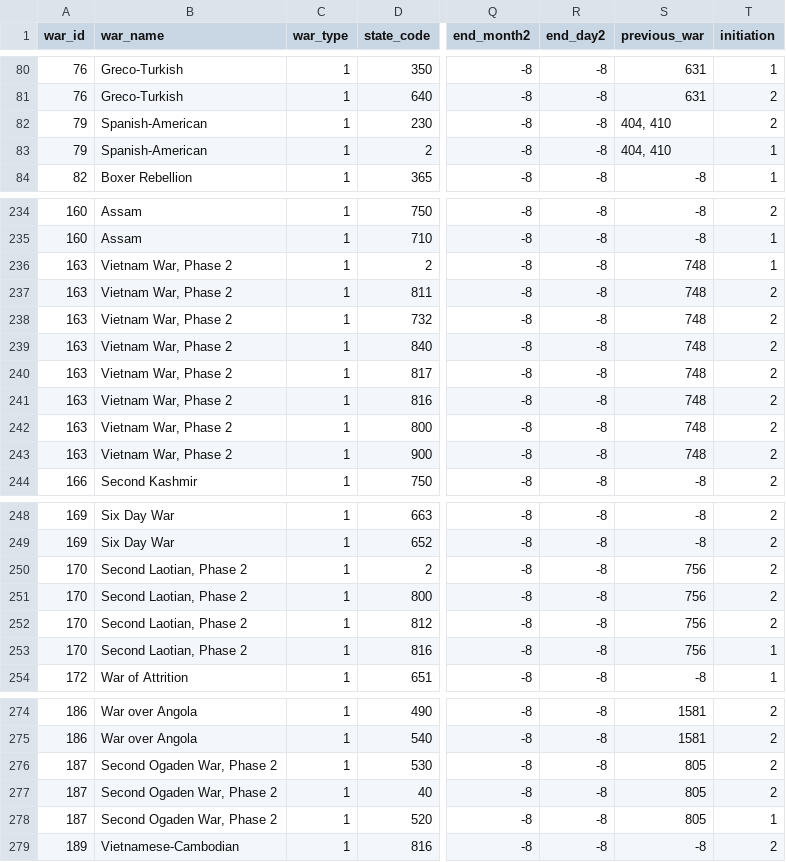
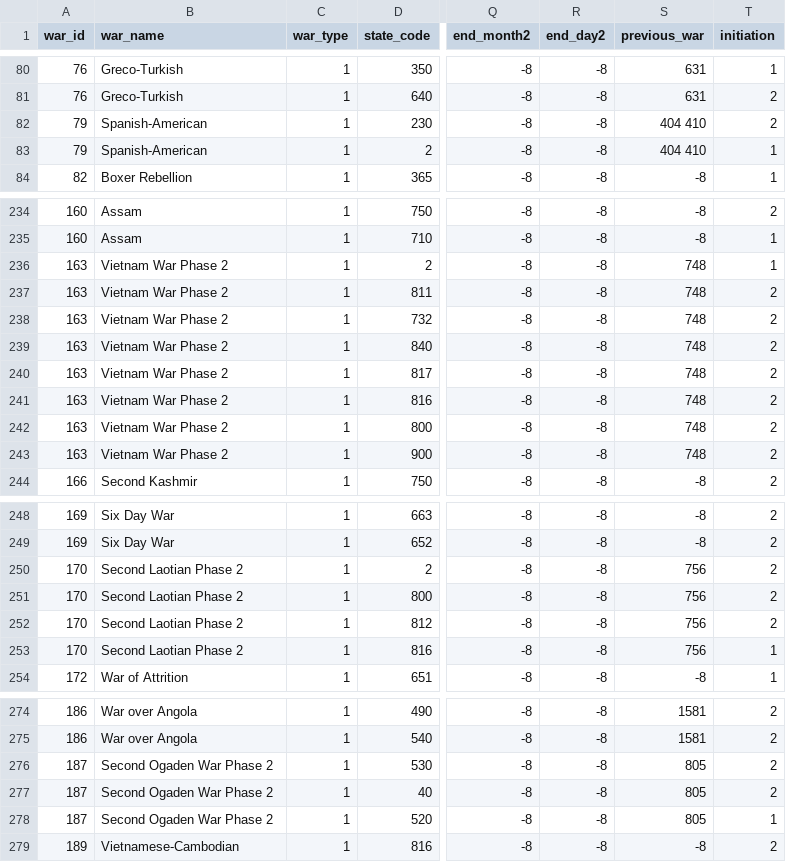
Before and after one commit to luiz-couto/IBD-frontend, a CSV file: backend/src/tables/interstate_wars/interstate_wars.csv, drawn as a sheet; only a part is shown, gaps mark what is left out; the diff names each change by its address in the sheet, - before the commit and + after, or states it on an @@ line.

```diff
--- a/backend/src/tables/interstate_wars/interstate_wars.csv
+++ b/backend/src/tables/interstate_wars/interstate_wars.csv
-S82:S83 (previous_war): 404, 410
+S82:S83 (previous_war): 404 410
-B236:B243 (war_name): Vietnam War, Phase 2
+B236:B243 (war_name): Vietnam War Phase 2
-B250:B253 (war_name): Second Laotian, Phase 2
+B250:B253 (war_name): Second Laotian Phase 2
-B276:B278 (war_name): Second Ogaden War, Phase 2
+B276:B278 (war_name): Second Ogaden War Phase 2
```
Also changed, not shown: 4 other files.
